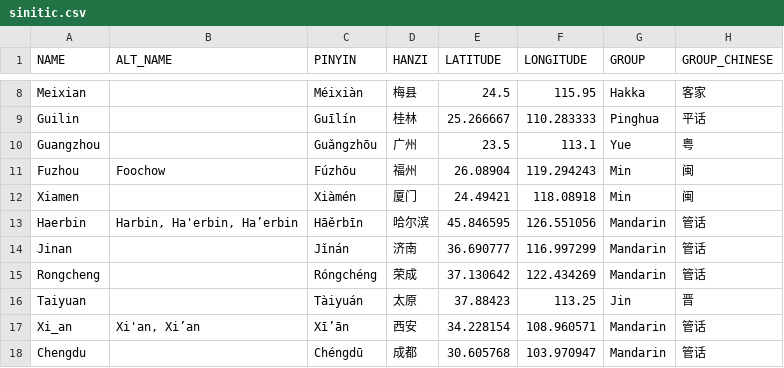
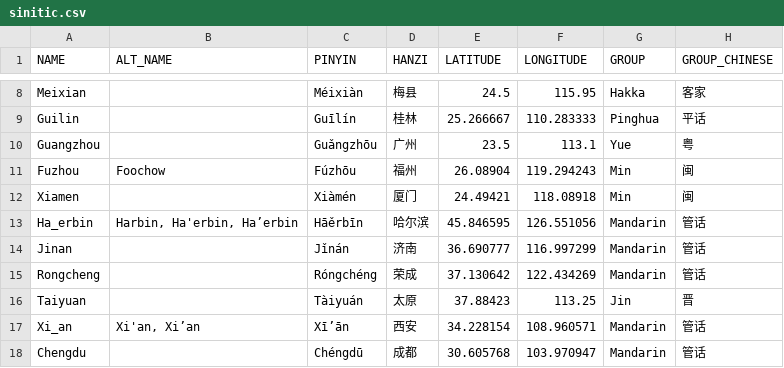
Before and after one commit to digling/cddb, a CSV file: varieties/sinitic.csv, drawn as a sheet; only a part is shown, gaps mark what is left out; the diff names each change by its address in the sheet, - before the commit and + after, or states it on an @@ line.

Commit message:
updated data, hope it works

```diff
--- a/varieties/sinitic.csv
+++ b/varieties/sinitic.csv
-A13 (NAME): Haerbin
+A13 (NAME): Ha_erbin
```
Also changed, not shown: 2 other files.
